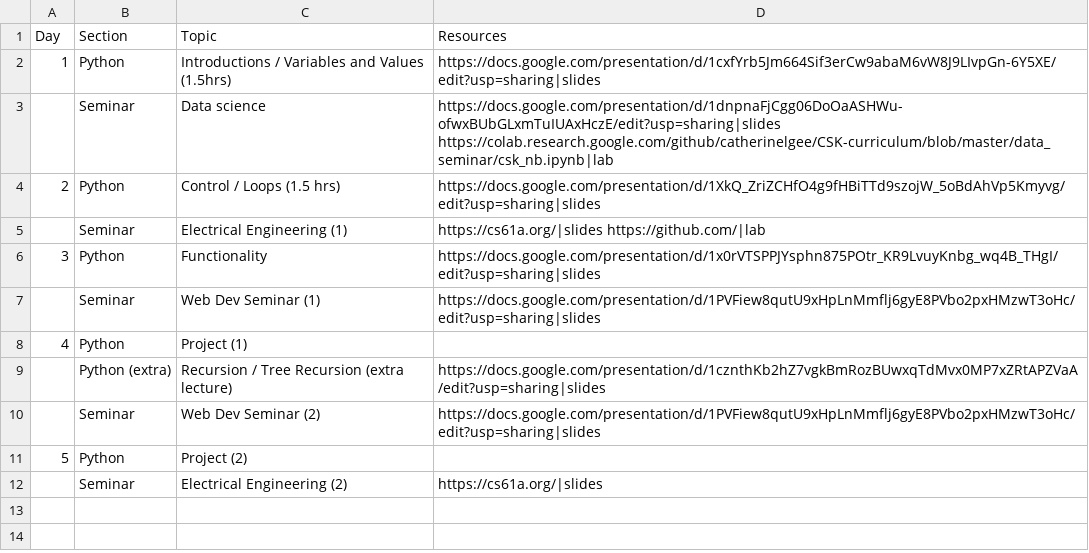
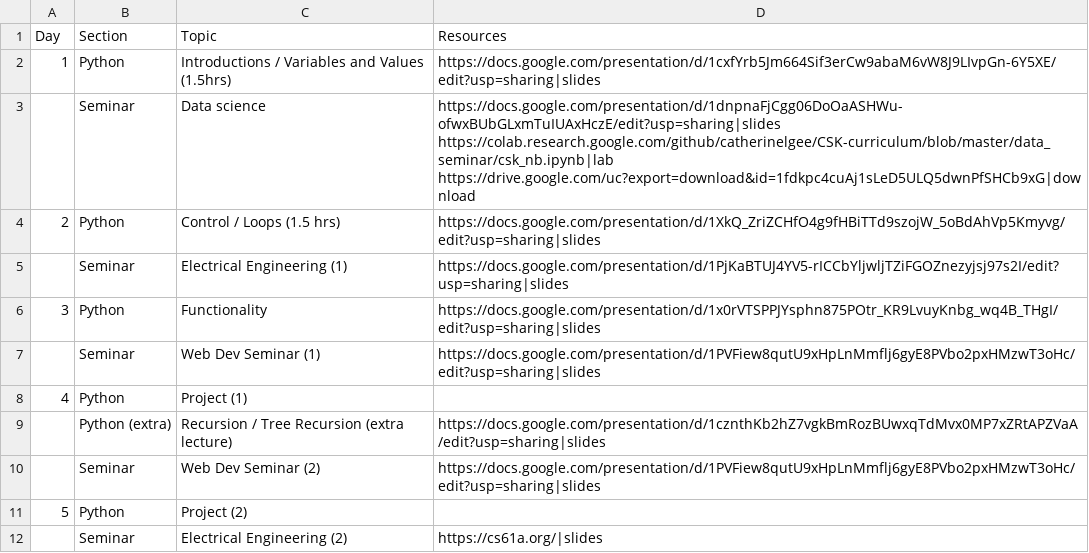
Before and after one commit to catherinelgee/CSK-curriculum, a CSV file: docs/_data/contentdata.csv, drawn as a sheet.

```diff
--- a/docs/_data/contentdata.csv
+++ b/docs/_data/contentdata.csv
@@ -2,5 +2,5 @@ Day,Section,Topic,Resources
 1,Python,Introductions / Variables and Values (1.5hrs),https://docs.google.com/presentation/d/1cxfYrb5Jm664Sif3erCw9abaM6vW8J9LIvpGn-6Y5XE/edit?usp=sharing|slides
-,Seminar,Data science,https://docs.google.com/presentation/d/1dnpnaFjCgg06DoOaASHWu-ofwxBUbGLxmTuIUAxHczE/edit?usp=sharing|slides https://colab.research.google.com/github/catherinelgee/CSK-curriculum/blob/master/data_seminar/csk_nb.ipynb|lab
+,Seminar,Data science,https://docs.google.com/presentation/d/1dnpnaFjCgg06DoOaASHWu-ofwxBUbGLxmTuIUAxHczE/edit?usp=sharing|slides https://colab.research.google.com/github/catherinelgee/CSK-curriculum/blob/master/data_seminar/csk_nb.ipynb|lab https://drive.google.com/uc?export=download&id=1fdkpc4cuAj1sLeD5ULQ5dwnPfSHCb9xG|download
 2,Python,Control / Loops (1.5 hrs),https://docs.google.com/presentation/d/1XkQ_ZriZCHfO4g9fHBiTTd9szojW_5oBdAhVp5Kmyvg/edit?usp=sharing|slides
-,Seminar,Electrical Engineering (1),https://cs61a.org/|slides https://github.com/|lab
+,Seminar,Electrical Engineering (1),https://docs.google.com/presentation/d/1PjKaBTUJ4YV5-rICCbYljwljTZiFGOZnezyjsj97s2I/edit?usp=sharing|slides
 3,Python,Functionality,https://docs.google.com/presentation/d/1x0rVTSPPJYsphn875POtr_KR9LvuyKnbg_wq4B_THgI/edit?usp=sharing|slides
```
Also changed, not shown: 2 other files.
